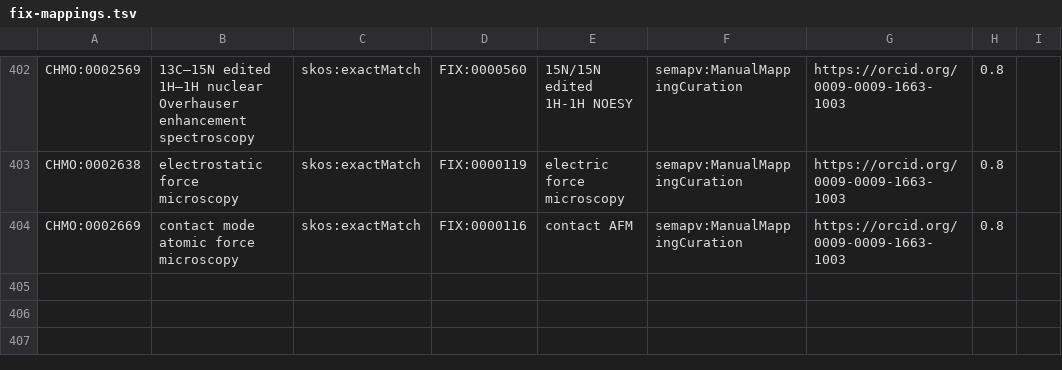
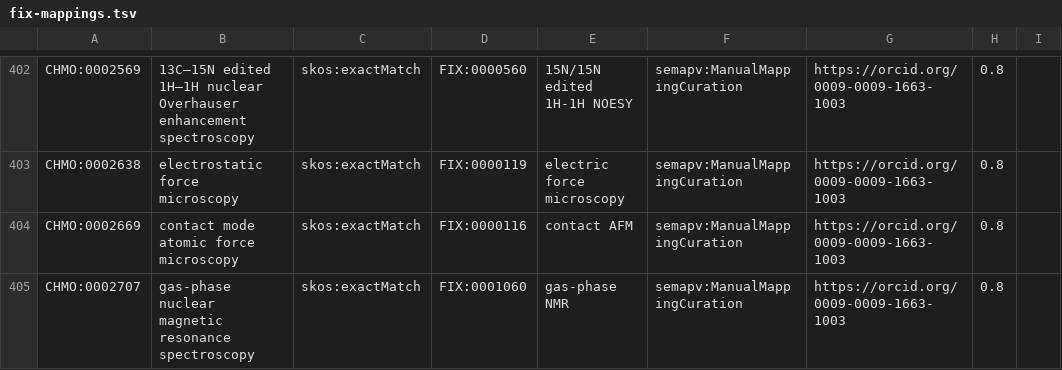
Before and after one commit to NFDI4Chem/rsc-cmo, a TSV file: src/mappings/fix-mappings.tsv, drawn as a sheet; only a part is shown, gaps mark what is left out.

Commit message:
Added CHMO:0002707 to fix mapping

```diff
--- a/src/mappings/fix-mappings.tsv
+++ b/src/mappings/fix-mappings.tsv
@@ -404 +404,2 @@ CHMO:0002638	electrostatic force microscopy	skos:exactMatch	FIX:0000119	electric
 CHMO:0002669	contact mode atomic force microscopy	skos:exactMatch	FIX:0000116	contact AFM	semapv:ManualMappingCuration	https://orcid.org/0009-0009-1663-1003	0.8
+CHMO:0002707	gas-phase nuclear magnetic resonance spectroscopy	skos:exactMatch	FIX:0001060	gas-phase NMR	semapv:ManualMappingCuration	https://orcid.org/0009-0009-1663-1003	0.8
```
